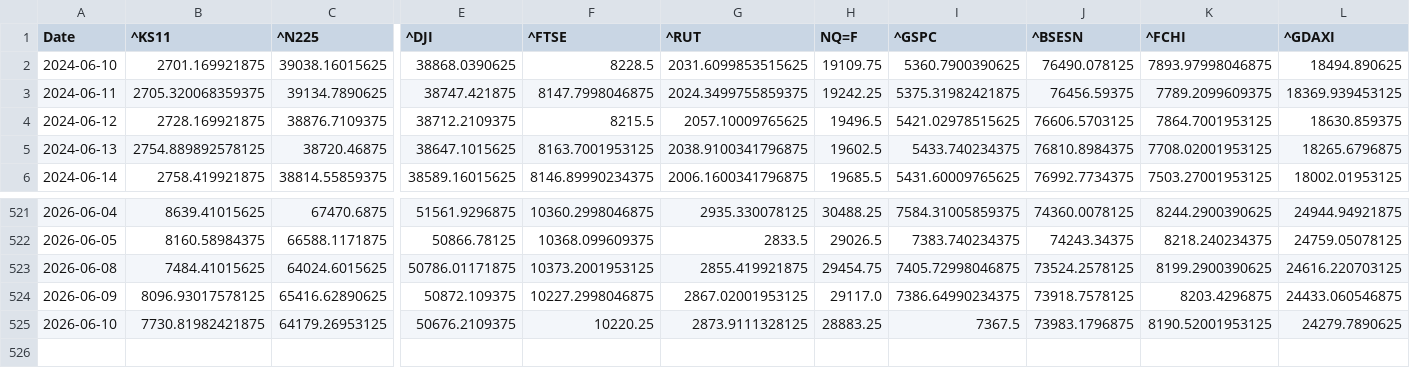
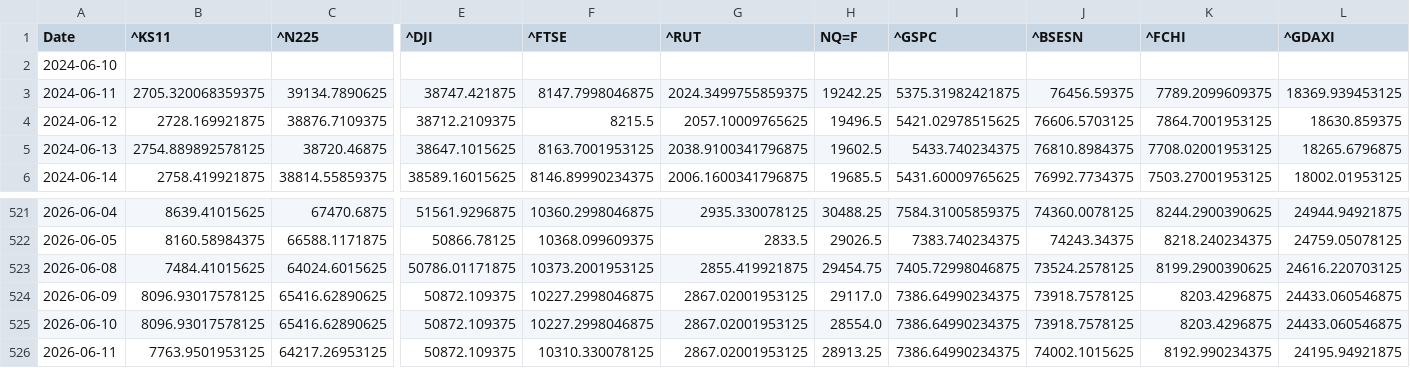
Before and after one commit to rhtjn3-sketch/Stock-Analysis, a CSV file: world_indices_master.csv, drawn as a sheet; only a part is shown, gaps mark what is left out; rows hold the shown columns only; the diff covers the shown part only; the diff names each change by its address in the sheet, - before the commit and + after, or states it on an @@ line.

Commit message:
Automated Market Data Update

```diff
--- a/world_indices_master.csv
+++ b/world_indices_master.csv
-B2 (^KS11): 2701.169921875
+B2 (^KS11): (empty)
-C2 (^N225): 39038.16015625
+C2 (^N225): (empty)
-E2 (^DJI): 38868.0390625
+E2 (^DJI): (empty)
-F2 (^FTSE): 8228.5
+F2 (^FTSE): (empty)
-G2 (^RUT): 2031.6099853515625
+G2 (^RUT): (empty)
-H2 (NQ=F): 19109.75
+H2 (NQ=F): (empty)
-I2 (^GSPC): 5360.7900390625
+I2 (^GSPC): (empty)
-J2 (^BSESN): 76490.078125
+J2 (^BSESN): (empty)
-K2 (^FCHI): 7893.97998046875
+K2 (^FCHI): (empty)
-L2 (^GDAXI): 18494.890625
+L2 (^GDAXI): (empty)
-B525 (^KS11): 7730.81982421875
+B525 (^KS11): 8096.93017578125
-C525 (^N225): 64179.26953125
+C525 (^N225): 65416.62890625
-E525 (^DJI): 50676.2109375
+E525 (^DJI): 50872.109375
-F525 (^FTSE): 10220.25
+F525 (^FTSE): 10227.2998046875
-G525 (^RUT): 2873.9111328125
+G525 (^RUT): 2867.02001953125
-H525 (NQ=F): 28883.25
+H525 (NQ=F): 28554.0
-I525 (^GSPC): 7367.5
+I525 (^GSPC): 7386.64990234375
-J525 (^BSESN): 73983.1796875
+J525 (^BSESN): 73918.7578125
-K525 (^FCHI): 8190.52001953125
+K525 (^FCHI): 8203.4296875
-L525 (^GDAXI): 24279.7890625
+L525 (^GDAXI): 24433.060546875
+row 526: 2026-06-11 | 7763.9501953125 | 64217.26953125 | 50872.109375 | 10310.330078125 | 2867.02001953125 | 28913.25 | 7386.64990234375 | 74002.1015625 | 8192.990234375 | 24195.94921875
```
Also changed, not shown: 12 edited cells elsewhere in this file, macro_master.csv, nifty_indices_master.csv, 4 other files.
